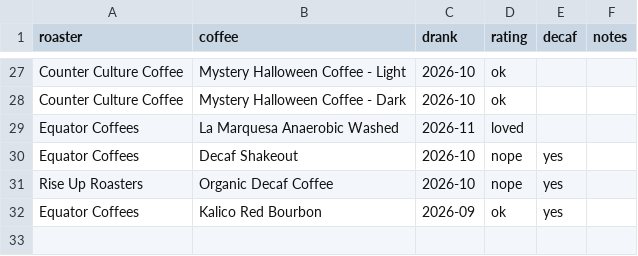
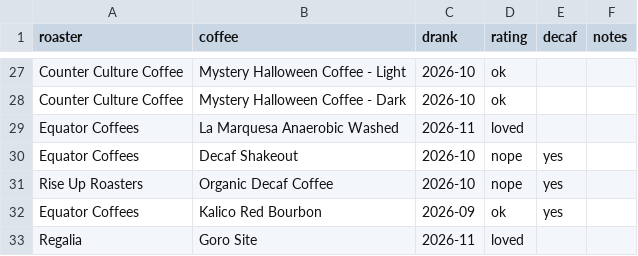
Before and after one commit to peterm06/personal-site, a CSV file: data/coffee/bags.csv, drawn as a sheet; only a part is shown, gaps mark what is left out.

```diff
--- a/data/coffee/bags.csv
+++ b/data/coffee/bags.csv
@@ -32 +32,2 @@ Rise Up Roasters,Organic Decaf Coffee,2026-10,nope,yes,
 Equator Coffees,Kalico Red Bourbon,2026-09,ok,yes,
+Regalia,Goro Site,2026-11,loved,,
```
Also changed, not shown: 1 other file.
